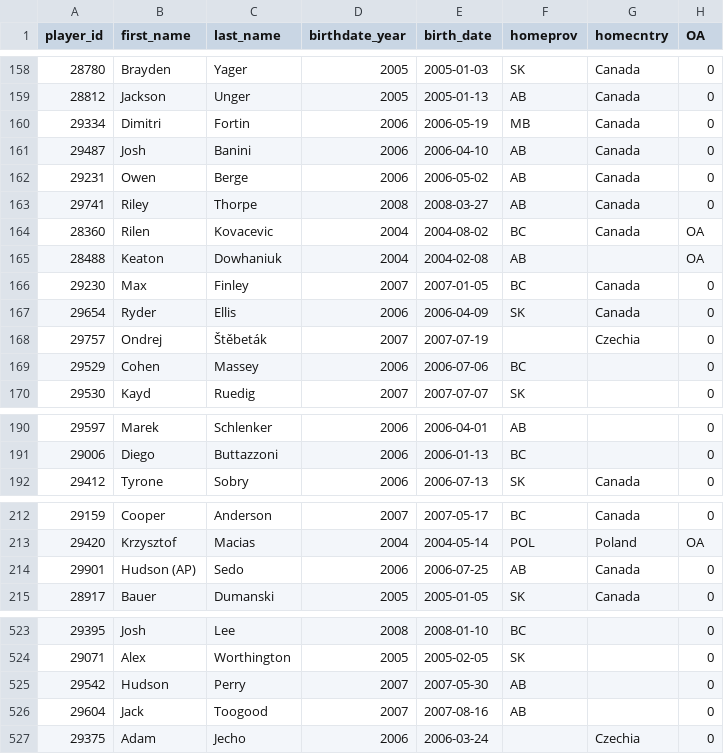
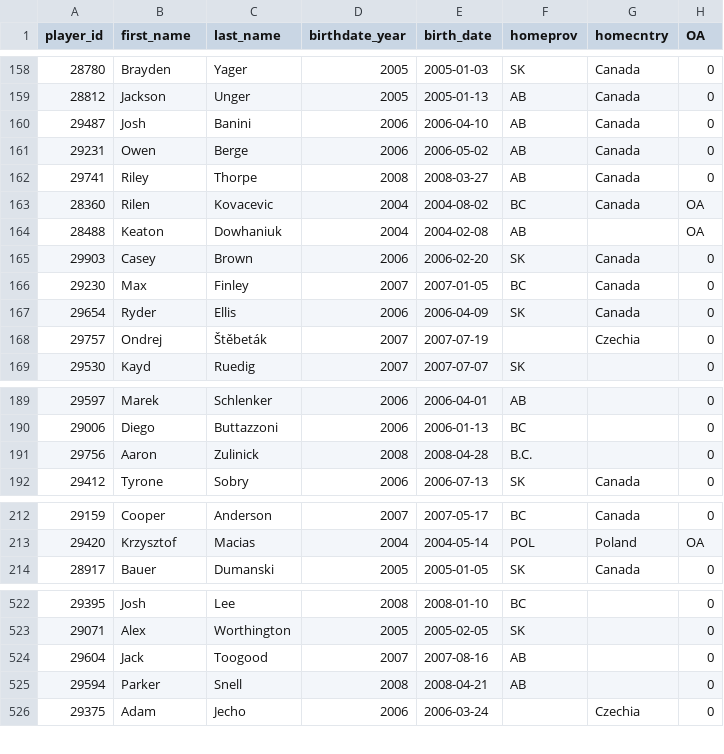
Before and after one commit to lennonay/Prospect_scraper, a CSV file: data/roster/WHL_2024_25_Regular_Season_roster.csv, drawn as a sheet; only a part is shown, gaps mark what is left out.

```diff
--- a/data/roster/WHL_2024_25_Regular_Season_roster.csv
+++ b/data/roster/WHL_2024_25_Regular_Season_roster.csv
@@ -159,3 +159,2 @@ player_id,first_name,last_name,birthdate_year,birth_date,homeprov,homecntry,OA
 28812,Jackson,Unger,2005,2005-01-13,AB,Canada,0
-29334,Dimitri,Fortin,2006,2006-05-19,MB,Canada,0
 29487,Josh,Banini,2006,2006-04-10,AB,Canada,0
@@ -165,2 +164,3 @@ player_id,first_name,last_name,birthdate_year,birth_date,homeprov,homecntry,OA
 28488,Keaton,Dowhaniuk,2004,2004-02-08,AB,,OA
+29903,Casey,Brown,2006,2006-02-20,SK,Canada,0
 29230,Max,Finley,2007,2007-01-05,BC,Canada,0
@@ -168,3 +168,2 @@ player_id,first_name,last_name,birthdate_year,birth_date,homeprov,homecntry,OA
 29757,Ondrej,Štěbeták,2007,2007-07-19,,Czechia,0
-29529,Cohen,Massey,2006,2006-07-06,BC,,0
 29530,Kayd,Ruedig,2007,2007-07-07,SK,,0
@@ -191,2 +190,3 @@ player_id,first_name,last_name,birthdate_year,birth_date,homeprov,homecntry,OA
 29006,Diego,Buttazzoni,2006,2006-01-13,BC,,0
+29756,Aaron,Zulinick,2008,2008-04-28,B.C.,,0
 29412,Tyrone,Sobry,2006,2006-07-13,SK,Canada,0
@@ -213,3 +213,2 @@ player_id,first_name,last_name,birthdate_year,birth_date,homeprov,homecntry,OA
 29420,Krzysztof,Macias,2004,2004-05-14,POL,Poland,OA
-29901,Hudson (AP),Sedo,2006,2006-07-25,AB,Canada,0
 28917,Bauer,Dumanski,2005,2005-01-05,SK,Canada,0
@@ -524,4 +523,4 @@ player_id,first_name,last_name,birthdate_year,birth_date,homeprov,homecntry,OA
 29071,Alex,Worthington,2005,2005-02-05,SK,,0
-29542,Hudson,Perry,2007,2007-05-30,AB,,0
 29604,Jack,Toogood,2007,2007-08-16,AB,,0
+29594,Parker,Snell,2008,2008-04-21,AB,,0
 29375,Adam,Jecho,2006,2006-03-24,,Czechia,0
```
Also changed, not shown: 2 other files.
